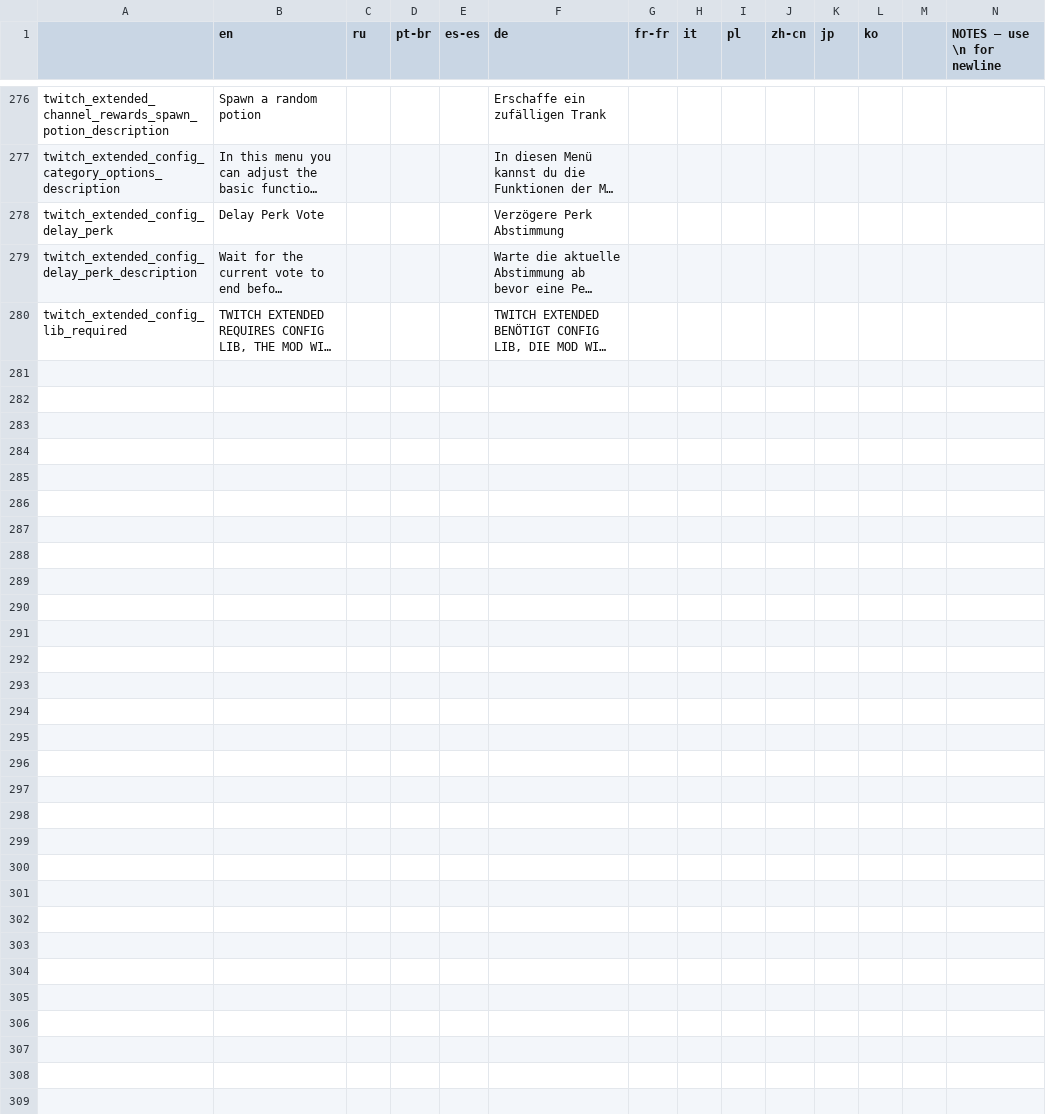
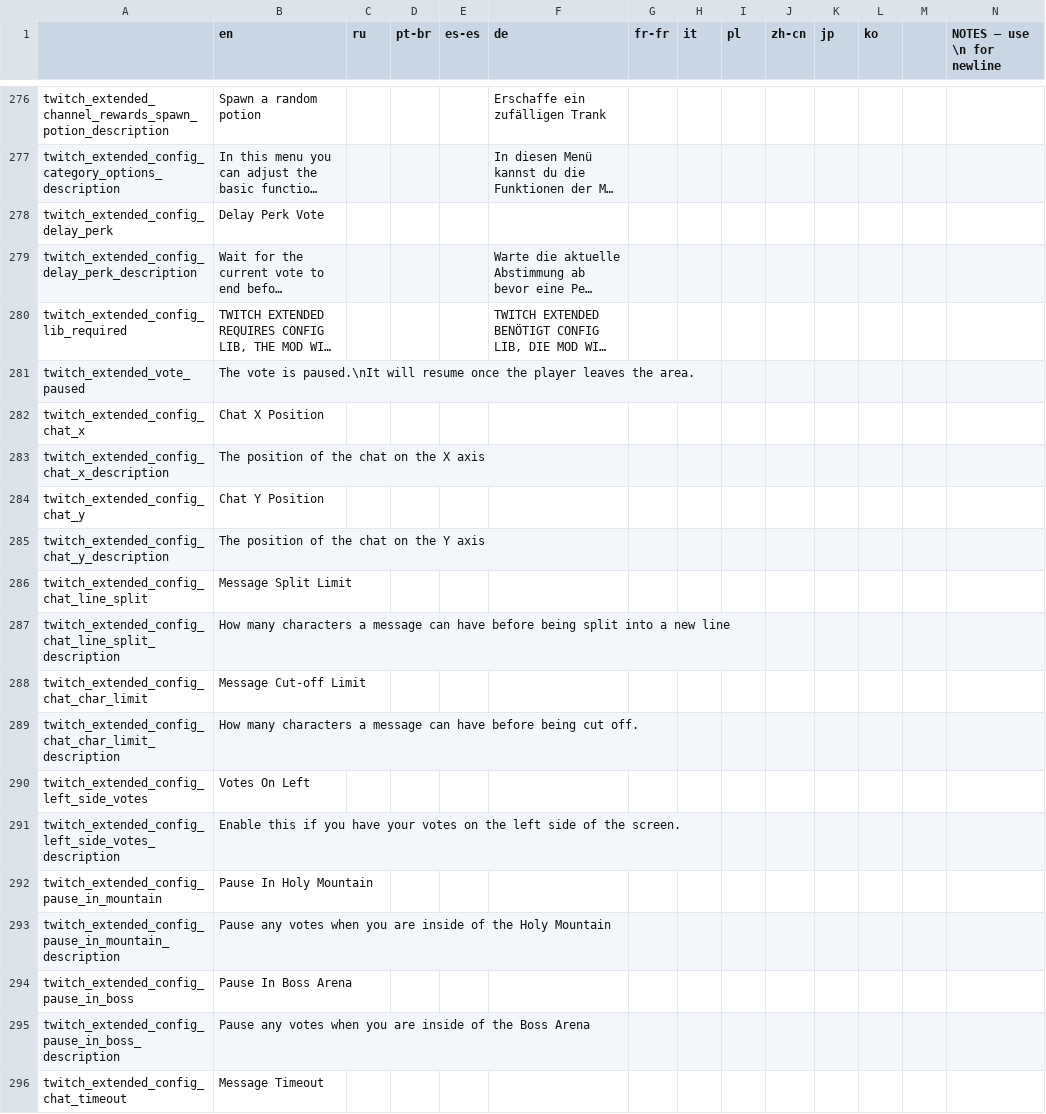
Before and after one commit to EvaisaDev/Twitch-Extended, a CSV file: twitch_extended/files/translations.csv, drawn as a sheet; only a part is shown, gaps mark what is left out; long unchanged cells end in …; rows hold the shown columns only; the diff covers the shown part only; the diff names each change by its address in the sheet, - before the commit and + after, or states it on an @@ line.

Commit message:
Lots of changes
Added fully integrated and customizable in-game twitch chat.
Added option to pause votes inside of Holy Mountain and Boss Arena
Fixed delay perk vote option, it now properly delays the perk vote.
Fixed a bunch of miscellaneous bugs.
Added a bunch of config options related to nametags.
Sorted config options more properly.
Fixed scroll bar not working.
Temporarily disabled the fall damage run modifier.

```diff
--- a/twitch_extended/files/translations.csv
+++ b/twitch_extended/files/translations.csv
-F278 (de): Verzögere Perk Abstimmung
+F278 (de): (empty)
+row 281: twitch_extended_vote_paused | The vote is paused.\nIt will resume once the player leaves the area.
+row 282: twitch_extended_config_chat_x | Chat X Position
+row 283: twitch_extended_config_chat_x_description | The position of the chat on the X axis
+row 284: twitch_extended_config_chat_y | Chat Y Position
+row 285: twitch_extended_config_chat_y_description | The position of the chat on the Y axis
+row 286: twitch_extended_config_chat_line_split | Message Split Limit
+row 287: twitch_extended_config_chat_line_split_description | How many characters a message can have before being split into a new line
+row 288: twitch_extended_config_chat_char_limit | Message Cut-off Limit
+row 289: twitch_extended_config_chat_char_limit_description | How many characters a message can have before being cut off.
+row 290: twitch_extended_config_left_side_votes | Votes On Left
+row 291: twitch_extended_config_left_side_votes_description | Enable this if you have your votes on the left side of the screen.
+row 292: twitch_extended_config_pause_in_mountain | Pause In Holy Mountain
+row 293: twitch_extended_config_pause_in_mountain_description | Pause any votes when you are inside of the Holy Mountain
+row 294: twitch_extended_config_pause_in_boss | Pause In Boss Arena
+row 295: twitch_extended_config_pause_in_boss_description | Pause any votes when you are inside of the Boss Arena
+row 296: twitch_extended_config_chat_timeout | Message Timeout
```
Also changed, not shown: 24 added rows elsewhere in this file, 16 other files.
